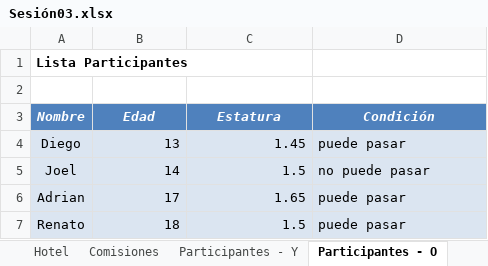
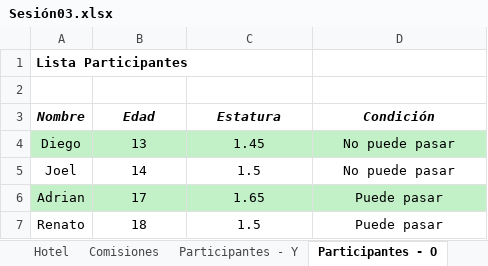
Before and after one commit to aleroses/excel, an Excel workbook: Basico/practice-files/Sesión 03/Sesión03.xlsx, sheet Participantes - O, drawn as a sheet; values as stored, in another font and other column widths than the file's, no borders; the diff names each change by its address in the sheet, - before the commit and + after, or states it on an @@ line.

```diff
--- a/Basico/practice-files/Sesión 03/Sesión03.xlsx (sheet Participantes - O)
+++ b/Basico/practice-files/Sesión 03/Sesión03.xlsx (sheet Participantes - O)
@@ A3:D3 fill: #4F81BD → none, text colour: #FFFFFF → black @@
-A4:D4 fill: #DBE5F1
+A4:D4 fill: #C2F1C8
-B4:C7 alignment: right
+B4:C7 alignment: center
-D4 (Condición): puede pasar
+D4 (Condición): No puede pasar
-D4:D7 alignment: left
+D4:D7 alignment: center
-A5:D5 fill: #DBE5F1
+A5:D5 fill: none
-D5 (Condición): no puede pasar
+D5 (Condición): No puede pasar
-A6:D6 fill: #DBE5F1
+A6:D6 fill: #C2F1C8
-D6:D7 (Condición): puede pasar
+D6:D7 (Condición): Puede pasar
-A7:D7 fill: #DBE5F1
+A7:D7 fill: none
```
Also changed, not shown: sheet Participantes - Y, sheet Comisiones, sheet Hotel, sheet Contrato Dias, 6 other files.
